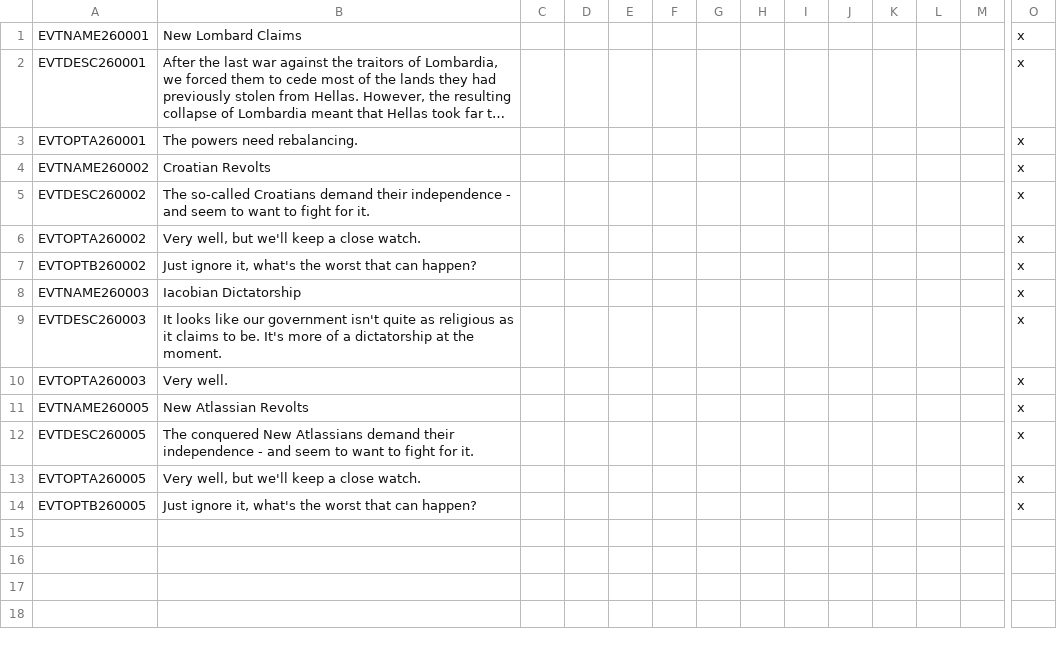
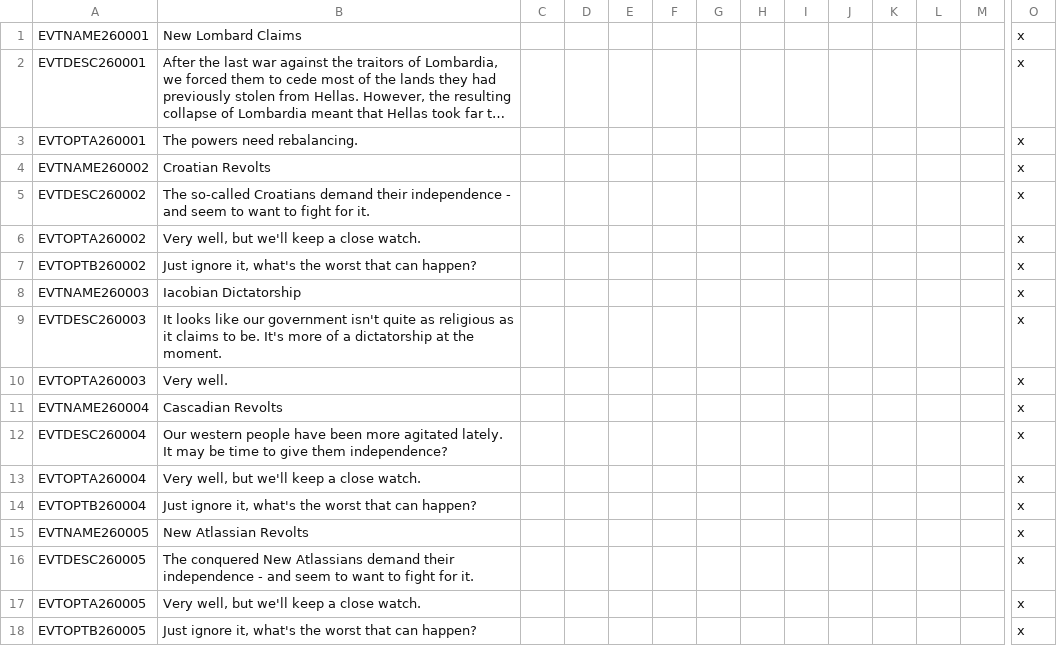
Before and after one commit to MGruar/ChappingtonChroniclesVic2, a CSV file: localisation/0_Events.csv, drawn as a sheet; only a part is shown, gaps mark what is left out; long unchanged cells end in …; rows hold the shown columns only; the diff names each change by its address in the sheet, - before the commit and + after, or states it on an @@ line.

Commit message:
Cascadian Revolt

```diff
--- a/localisation/0_Events.csv
+++ b/localisation/0_Events.csv
+row 11: EVTNAME260004 | Cascadian Revolts |  |  |  |  |  |  |  |  |  |  |  | x
+row 12: EVTDESC260004 | Our western people have been more agitated lately. It may be time to give them independence? |  |  |  |  |  |  |  |  |  |  |  | x
+row 13: EVTOPTA260004 | Very well, but we'll keep a close watch. |  |  |  |  |  |  |  |  |  |  |  | x
+row 14: EVTOPTB260004 | Just ignore it, what's the worst that can happen? |  |  |  |  |  |  |  |  |  |  |  | x
```
Also changed, not shown: 1 other file.
